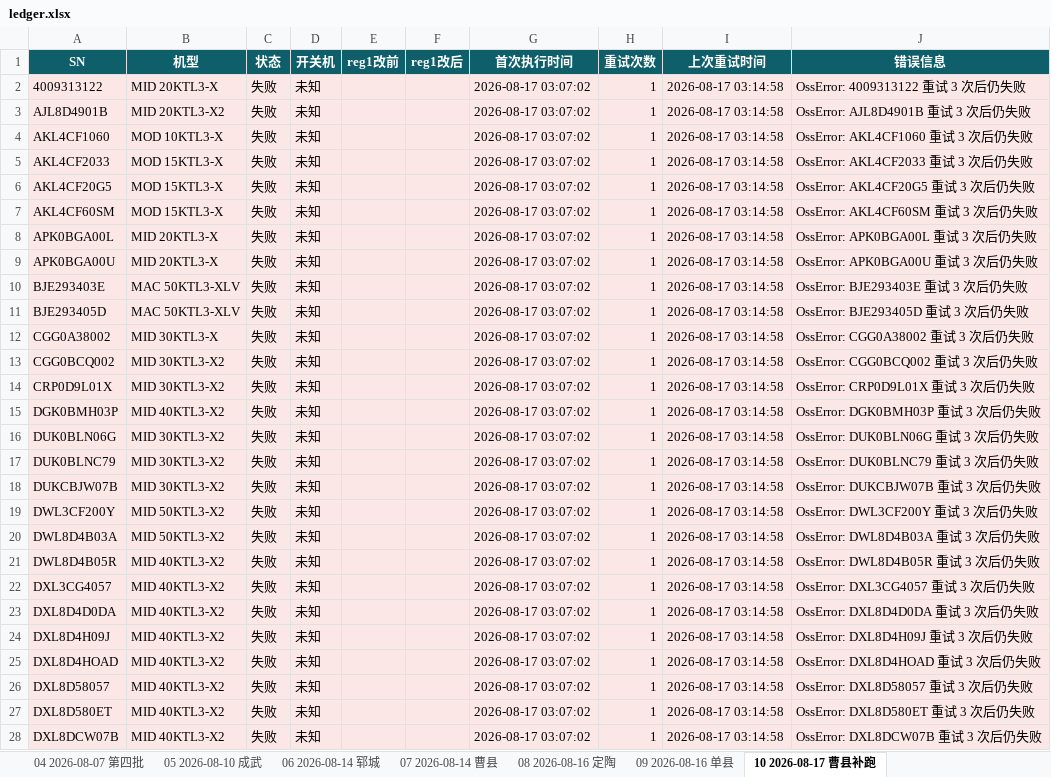
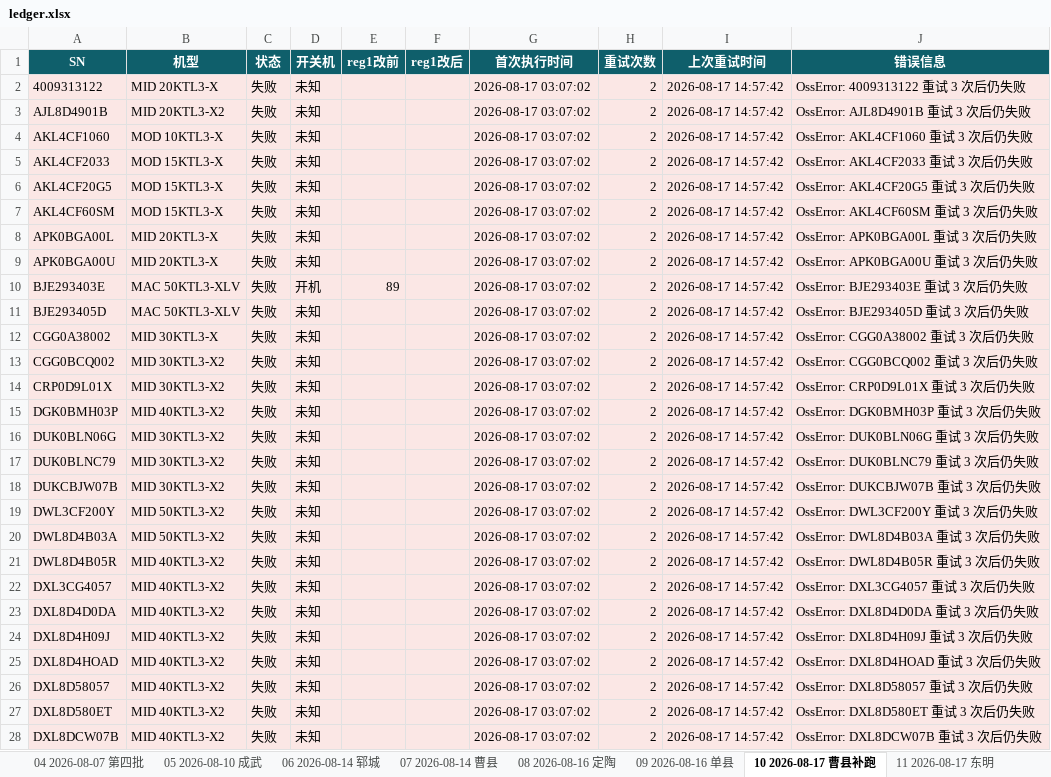
Before and after one commit to Lomolanisgo/Growatt-SGCCSD, an Excel workbook: ledger.xlsx, sheet 10 2026-08-17 曹县补跑, drawn as a sheet; only a part is shown; values as stored, in another font and other column widths than the file's, no borders; the diff covers the shown part only; the diff names each change by its address in the sheet, - before the commit and + after, or states it on an @@ line.

```diff
--- a/ledger.xlsx (sheet 10 2026-08-17 曹县补跑)
+++ b/ledger.xlsx (sheet 10 2026-08-17 曹县补跑)
+sheet tab: 11 2026-08-17 东明
-H2:H28 (重试次数): 1
+H2:H28 (重试次数): 2
-I2:I28 (上次重试时间): 2026-08-17 03:14:58
+I2:I28 (上次重试时间): 2026-08-17 14:57:42
-D10 (开关机): 未知
+D10 (开关机): 开机
-E10 (reg1改前): (empty)
+E10 (reg1改前): 89
```
Also changed, not shown: 586 edited cells elsewhere in this sheet, sheet 待重试清单, sheet 03 2026-08-06 第三批, sheet 09 2026-08-16 单县, sheet 05 2026-08-10 成武, sheet 04 2026-08-07 第四批, sheet 06 2026-08-14 郓城, 5 more sheets, 1 other file.
